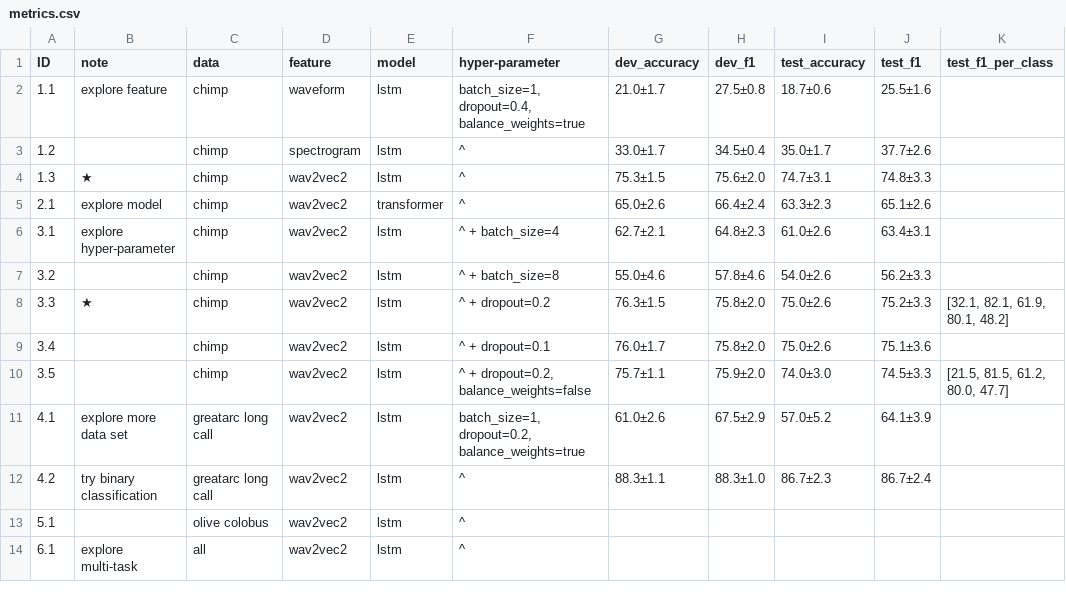
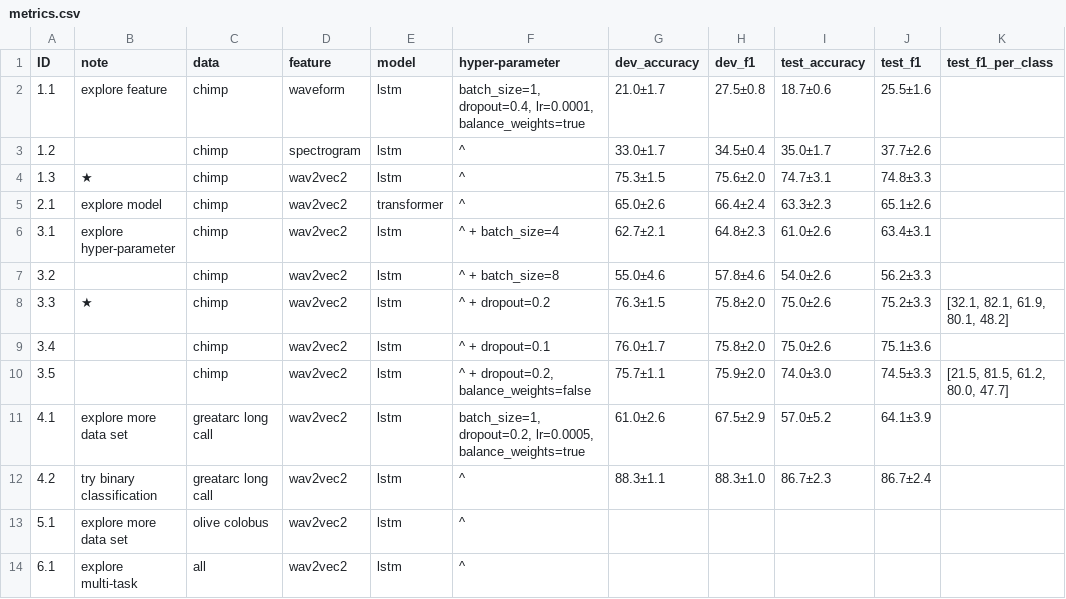
Before and after one commit to J22Melody/sed_great_ape, a CSV file: results/metrics.csv, drawn as a sheet.

Commit message:
update metrics.csv

```diff
--- a/results/metrics.csv
+++ b/results/metrics.csv
@@ -1,3 +1,3 @@
 ID,note,data,feature,"model",hyper-parameter," dev_accuracy"," dev_f1"," test_accuracy"," test_f1",test_f1_per_class
-1.1,explore feature,chimp,waveform,"lstm","batch_size=1, dropout=0.4, balance_weights=true","21.0±1.7","27.5±0.8","18.7±0.6","25.5±1.6",
+1.1,explore feature,chimp,waveform,"lstm","batch_size=1, dropout=0.4, lr=0.0001, balance_weights=true","21.0±1.7","27.5±0.8","18.7±0.6","25.5±1.6",
 1.2,,chimp,spectrogram,"lstm",^,"33.0±1.7","34.5±0.4","35.0±1.7","37.7±2.6",
@@ -10,5 +10,5 @@ ID,note,data,feature,"model",hyper-parameter," dev_accuracy"," dev_f1"," test_ac
 3.5,,chimp,wav2vec2,"lstm","^ + dropout=0.2, balance_weights=false","75.7±1.1","75.9±2.0","74.0±3.0","74.5±3.3","[21.5, 81.5, 61.2, 80.0, 47.7]"
-4.1,explore more data set,greatarc long call,wav2vec2,"lstm","batch_size=1, dropout=0.2, balance_weights=true","61.0±2.6","67.5±2.9","57.0±5.2","64.1±3.9",
+4.1,explore more data set,greatarc long call,wav2vec2,"lstm","batch_size=1, dropout=0.2,  lr=0.0005, balance_weights=true","61.0±2.6","67.5±2.9","57.0±5.2","64.1±3.9",
 4.2,try binary classification,greatarc long call,wav2vec2,"lstm",^,"88.3±1.1","88.3±1.0","86.7±2.3","86.7±2.4",
-5.1,,olive colobus,wav2vec2,"lstm",^,,,,,
+5.1,explore more data set,olive colobus,wav2vec2,"lstm",^,,,,,
 6.1,explore multi-task,all,wav2vec2,"lstm",^,,,,,
```
Also changed, not shown: 1 other file.
